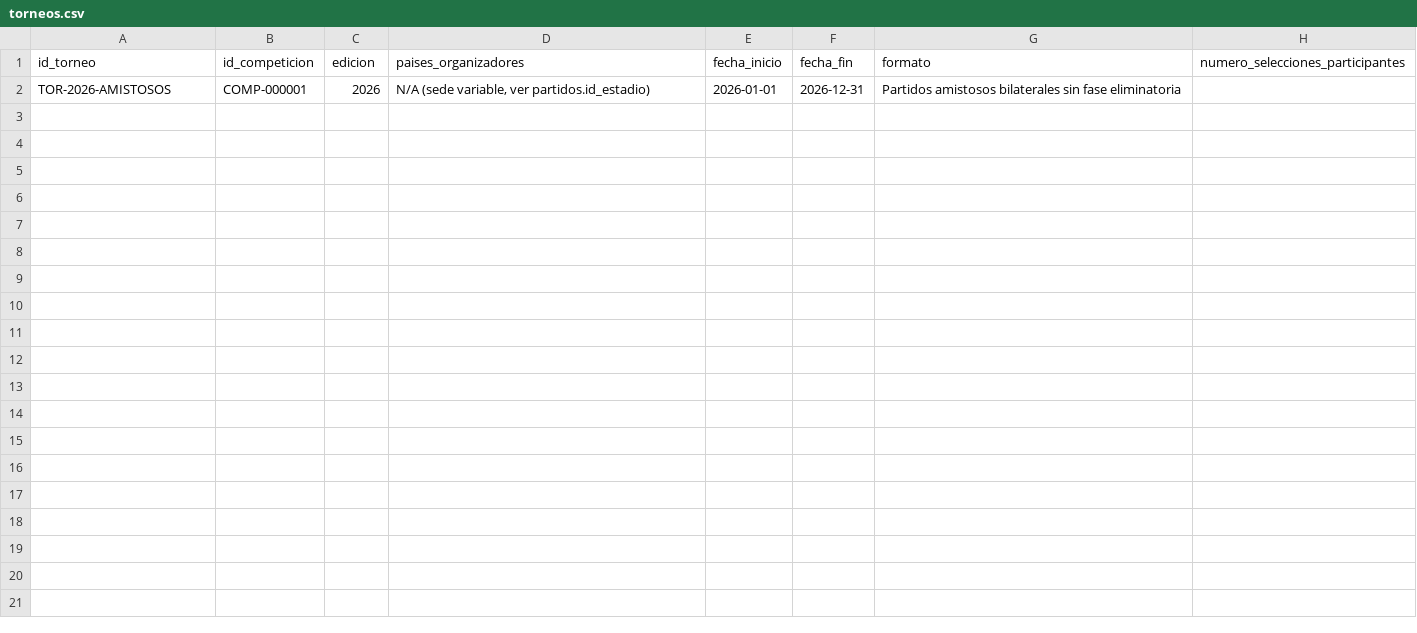
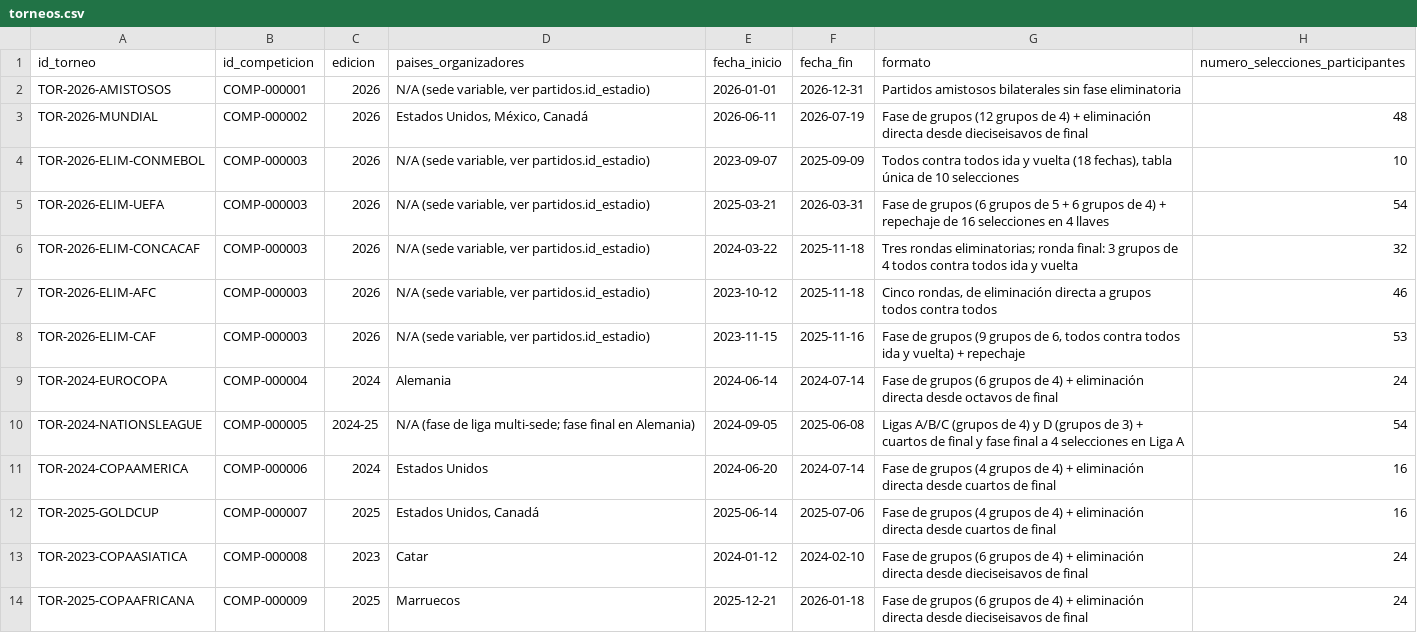
Before and after one commit to SantiagoRokstars23/ModelPredictionApplication, a CSV file: data/processed/selecciones-nacionales/torneos.csv, drawn as a sheet; the diff names each change by its address in the sheet, - before the commit and + after, or states it on an @@ line.

Commit message:
MS-014 y MS-015: poblacion real de arbitros.csv y torneos.csv
Puebla arbitros.csv con el panel oficial de arbitros FIFA para la Copa
Mundial 2026 (51 registros, seis confederaciones) y torneos.csv con las
ediciones reales mas recientes de las 8 competiciones ya catalogadas,
incluidas las cinco eliminatorias mundialistas por confederacion. Desbloquea
la poblacion de partidos.csv al proveer id_torneo real.

```diff
--- a/data/processed/selecciones-nacionales/torneos.csv
+++ b/data/processed/selecciones-nacionales/torneos.csv
+row 3: TOR-2026-MUNDIAL | COMP-000002 | 2026 | Estados Unidos, México, Canadá | 2026-06-11 | 2026-07-19 | Fase de grupos (12 grupos de 4) + eliminación directa desde dieciseisavos de final | 48
+row 4: TOR-2026-ELIM-CONMEBOL | COMP-000003 | 2026 | N/A (sede variable, ver partidos.id_estadio) | 2023-09-07 | 2025-09-09 | Todos contra todos ida y vuelta (18 fechas), tabla única de 10 selecciones | 10
+row 5: TOR-2026-ELIM-UEFA | COMP-000003 | 2026 | N/A (sede variable, ver partidos.id_estadio) | 2025-03-21 | 2026-03-31 | Fase de grupos (6 grupos de 5 + 6 grupos de 4) + repechaje de 16 selecciones en 4 llaves | 54
+row 6: TOR-2026-ELIM-CONCACAF | COMP-000003 | 2026 | N/A (sede variable, ver partidos.id_estadio) | 2024-03-22 | 2025-11-18 | Tres rondas eliminatorias; ronda final: 3 grupos de 4 todos contra todos ida y vuelta | 32
+row 7: TOR-2026-ELIM-AFC | COMP-000003 | 2026 | N/A (sede variable, ver partidos.id_estadio) | 2023-10-12 | 2025-11-18 | Cinco rondas, de eliminación directa a grupos todos contra todos | 46
+row 8: TOR-2026-ELIM-CAF | COMP-000003 | 2026 | N/A (sede variable, ver partidos.id_estadio) | 2023-11-15 | 2025-11-16 | Fase de grupos (9 grupos de 6, todos contra todos ida y vuelta) + repechaje | 53
+row 9: TOR-2024-EUROCOPA | COMP-000004 | 2024 | Alemania | 2024-06-14 | 2024-07-14 | Fase de grupos (6 grupos de 4) + eliminación directa desde octavos de final | 24
+row 10: TOR-2024-NATIONSLEAGUE | COMP-000005 | 2024-25 | N/A (fase de liga multi-sede; fase final en Alemania) | 2024-09-05 | 2025-06-08 | Ligas A/B/C (grupos de 4) y D (grupos de 3) + cuartos de final y fase final a 4 selecciones en Liga A | 54
+row 11: TOR-2024-COPAAMERICA | COMP-000006 | 2024 | Estados Unidos | 2024-06-20 | 2024-07-14 | Fase de grupos (4 grupos de 4) + eliminación directa desde cuartos de final | 16
+row 12: TOR-2025-GOLDCUP | COMP-000007 | 2025 | Estados Unidos, Canadá | 2025-06-14 | 2025-07-06 | Fase de grupos (4 grupos de 4) + eliminación directa desde cuartos de final | 16
+row 13: TOR-2023-COPAASIATICA | COMP-000008 | 2023 | Catar | 2024-01-12 | 2024-02-10 | Fase de grupos (6 grupos de 4) + eliminación directa desde dieciseisavos de final | 24
+row 14: TOR-2025-COPAAFRICANA | COMP-000009 | 2025 | Marruecos | 2025-12-21 | 2026-01-18 | Fase de grupos (6 grupos de 4) + eliminación directa desde dieciseisavos de final | 24
```
Also changed, not shown: 4 other files.
